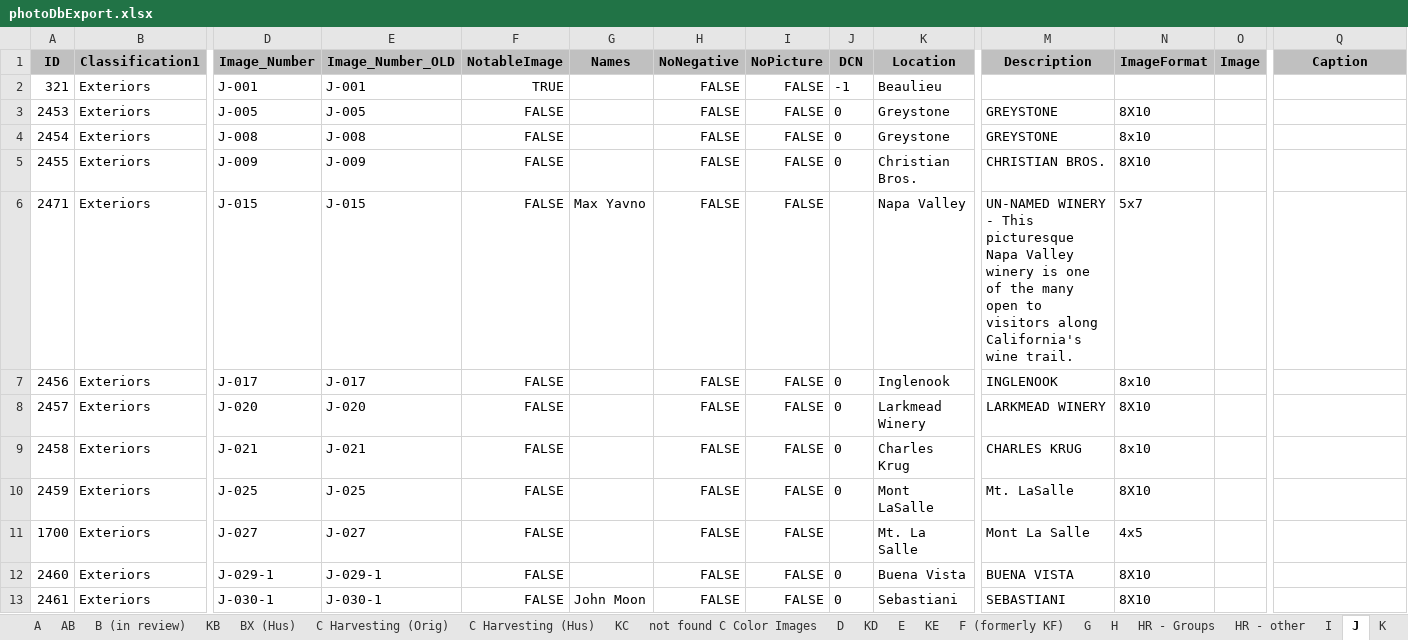
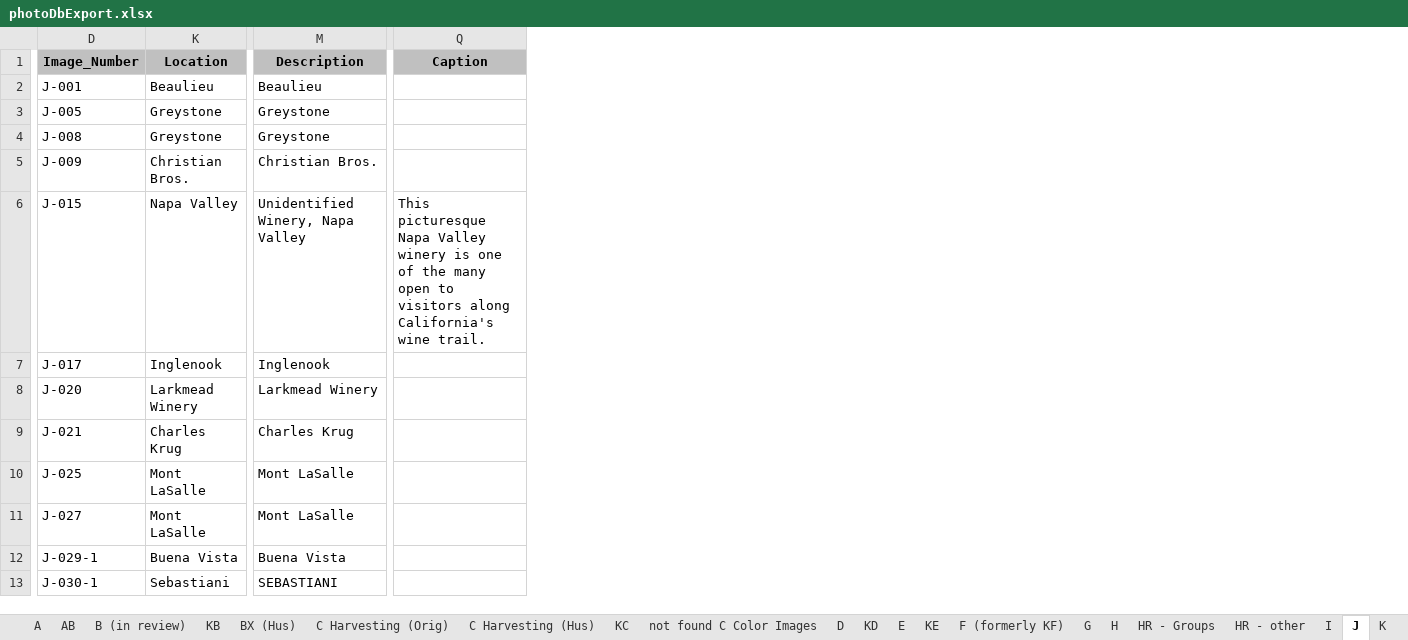
Before and after one commit to lizcphillips/UCD-WineInstitute, an Excel workbook: photoDbExport.xlsx, sheet J, drawn as a sheet; only a part is shown, gaps mark what is left out; values as stored, in another font and other column widths than the file's, no borders; the diff covers the shown part only; the diff names each change by its address in the sheet, - before the commit and + after, or states it on an @@ line.

```diff
--- a/photoDbExport.xlsx (sheet J)
+++ b/photoDbExport.xlsx (sheet J)
@@ column A (ID) hidden, rows 2-13: 321 | 2453 | 2454 | 2455 | 2471 | 2456 | 2457 | 2458 | 2459 | 1700 | 2460 | 2461 @@
@@ column B (Classification1) hidden, rows 2-13: all Exteriors @@
@@ column E (Image_Number_OLD) hidden, rows 2-13: J-001 | J-005 | J-008 | J-009 | J-015 | J-017 | J-020 | J-021 | J-025 | J-027 | J-029-1 | J-030-1 @@
@@ column F (NotableImage) hidden, rows 2-13: TRUE | FALSE | FALSE | FALSE | FALSE | FALSE | FALSE | FALSE | FALSE | FALSE | FALSE | FALSE @@
@@ column G (Names) hidden, rows 6-13: Max Yavno |  |  |  |  |  |  | John Moon @@
@@ column H (NoNegative) hidden, rows 2-13: all FALSE @@
@@ column I (NoPicture) hidden, rows 2-13: all FALSE @@
@@ column J (DCN) hidden, rows 2-13: -1 | 0 | 0 | 0 |  | 0 | 0 | 0 | 0 |  | 0 | 0 @@
@@ column N (ImageFormat) hidden, rows 3-13: 8X10 | 8x10 | 8X10 | 5x7 | 8x10 | 8X10 | 8x10 | 8X10 | 4x5 | 8X10 | 8X10 @@
@@ column O (Image) hidden, empty @@
-M2 (Description): (empty)
+M2 (Description): Beaulieu
-M3:M4 (Description): GREYSTONE
+M3:M4 (Description): Greystone
-M5 (Description): CHRISTIAN BROS.
+M5 (Description): Christian Bros.
-M6 (Description): UN-NAMED WINERY - This picturesque Napa Valley winery is one of the many open to visitors along California's wine trail.
+M6 (Description): Unidentified Winery, Napa Valley
-Q6 (Caption): (empty)
+Q6 (Caption): This picturesque Napa Valley winery is one of the many open to visitors along California's wine trail.
-M7 (Description): INGLENOOK
+M7 (Description): Inglenook
-M8 (Description): LARKMEAD WINERY
+M8 (Description): Larkmead Winery
-M9 (Description): CHARLES KRUG
+M9 (Description): Charles Krug
-M10 (Description): Mt. LaSalle
+M10 (Description): Mont LaSalle
-K11 (Location): Mt. La Salle
+K11 (Location): Mont LaSalle
-M11 (Description): Mont La Salle
+M11 (Description): Mont LaSalle
-M12 (Description): BUENA VISTA
+M12 (Description): Buena Vista
```
Also changed, not shown: 68 edited cells elsewhere in this sheet, sheet I.
